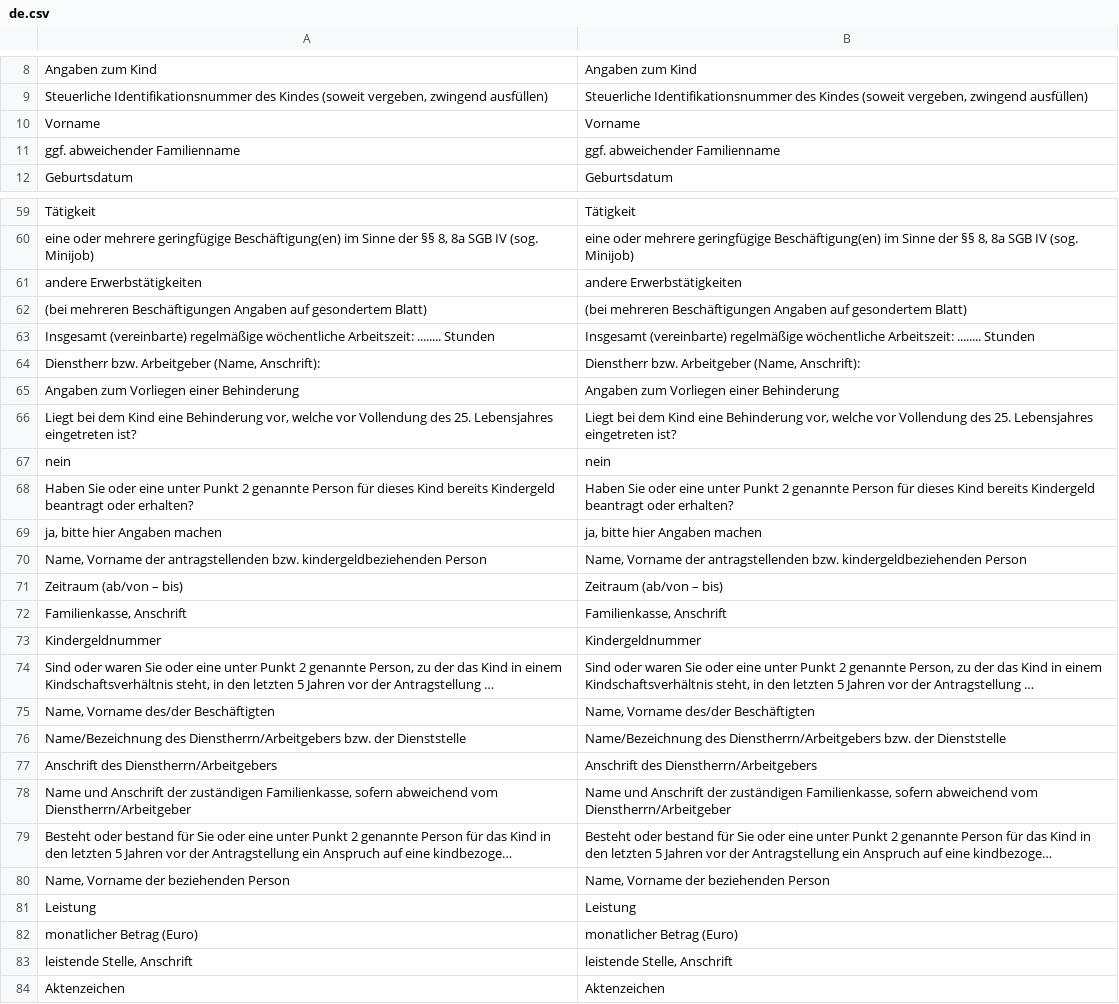
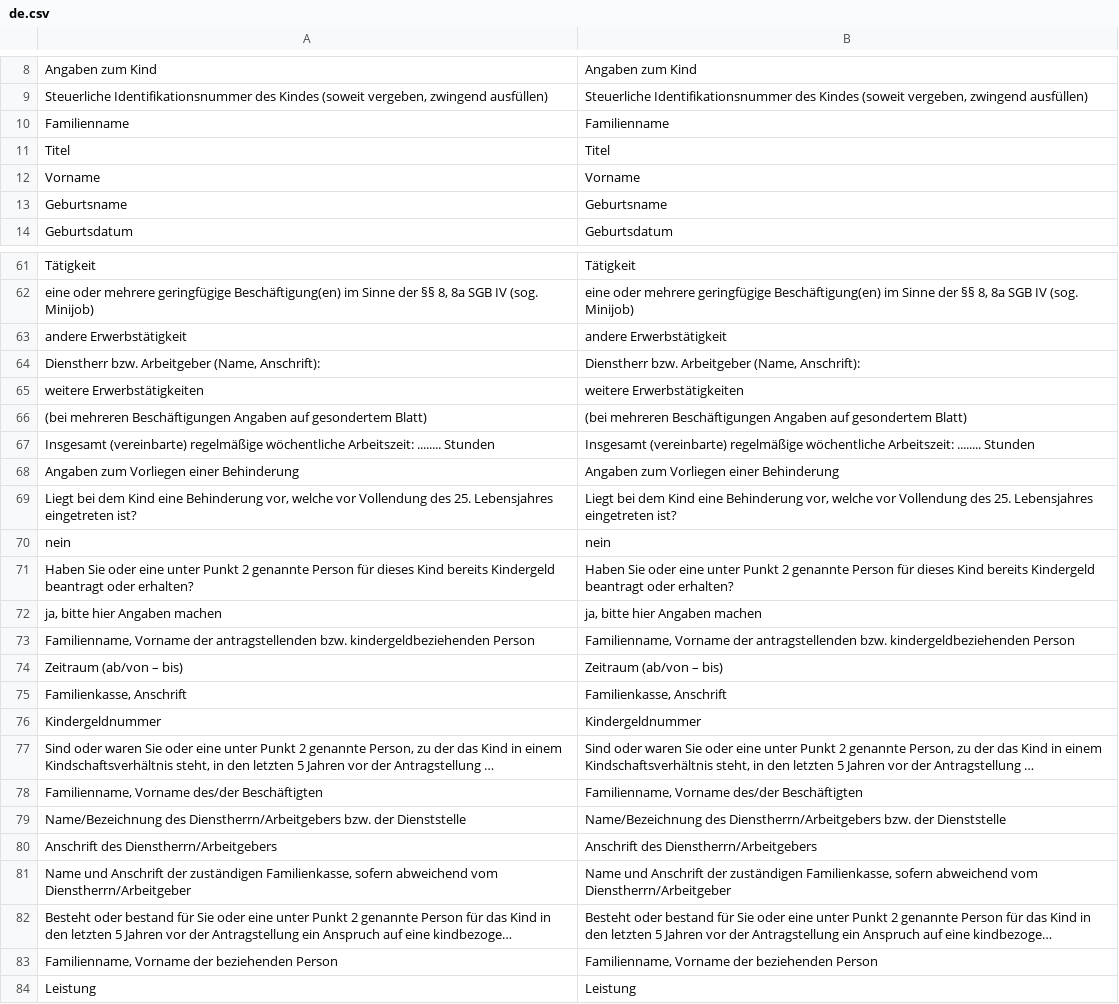
Before and after one commit to kub-berlin/formularprojekt, a CSV file: data/KG1/de.csv, drawn as a sheet; only a part is shown, gaps mark what is left out; the shorter side is filled out with more unchanged rows; long unchanged cells end in …; removed rows and columns are numbered as before the commit, all else as after; the diff covers the shown part only; the diff names each change by its address in the sheet, - before the commit and + after, or states it on an @@ line.

```diff
--- a/data/KG1/de.csv
+++ b/data/KG1/de.csv
+row 10: Familienname | Familienname
+row 11: Titel | Titel
-row 11: ggf. abweichender Familienname | ggf. abweichender Familienname
+row 13: Geburtsname | Geburtsname
-A63: andere Erwerbstätigkeiten
+A63: andere Erwerbstätigkeit
-B63: andere Erwerbstätigkeiten
+B63: andere Erwerbstätigkeit
+row 65: weitere Erwerbstätigkeiten | weitere Erwerbstätigkeiten
-A73: Name, Vorname der…
+A73: Familienname, Vorname der…
-B73: Name, Vorname der…
+B73: Familienname, Vorname der…
-A78: Name, Vorname des/der Beschäftigten
+A78: Familienname, Vorname des/der Beschäftigten
-B78: Name, Vorname des/der Beschäftigten
+B78: Familienname, Vorname des/der Beschäftigten
-A83: Name, Vorname der beziehenden Person
+A83: Familienname, Vorname der beziehenden Person
-B83: Name, Vorname der beziehenden Person
+B83: Familienname, Vorname der beziehenden Person
```
Also changed, not shown: 1 added row, 1 removed row and 6 edited cells elsewhere in this file, data/KG/de.csv.
